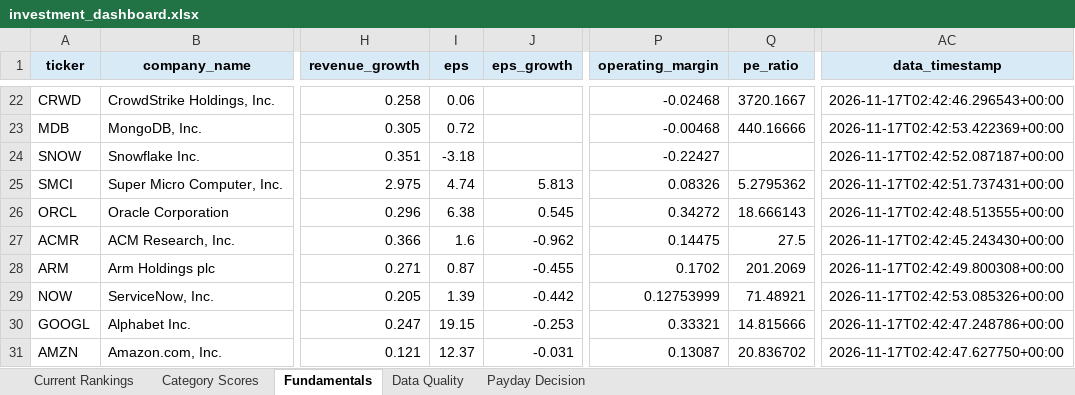
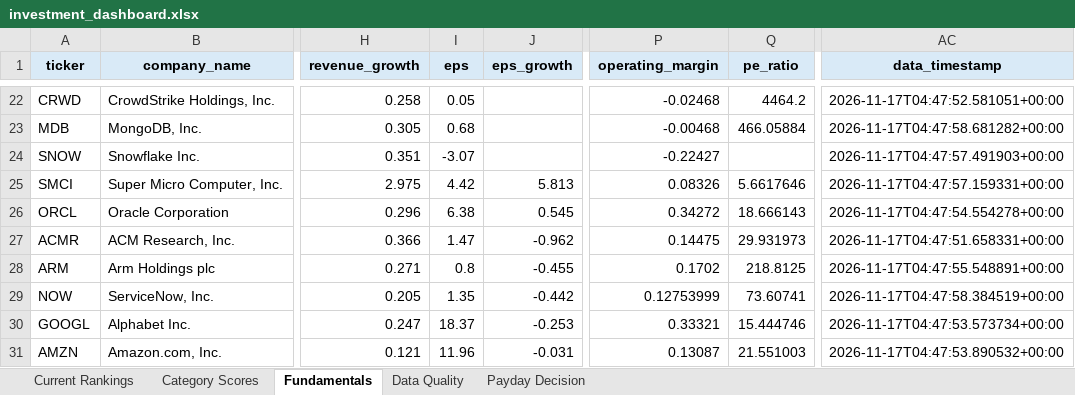
Before and after one commit to Grzesiak33/Version-2-Stock-Investment-Model, an Excel workbook: reports/investment_dashboard.xlsx, sheet Fundamentals, drawn as a sheet; only a part is shown, gaps mark what is left out; values as stored, in another font and other column widths than the file's, no borders; the diff covers the shown part only; the diff names each change by its address in the sheet, - before the commit and + after, or states it on an @@ line.

```diff
--- a/reports/investment_dashboard.xlsx (sheet Fundamentals)
+++ b/reports/investment_dashboard.xlsx (sheet Fundamentals)
-I22 (eps): 0.06
+I22 (eps): 0.05
-Q22 (pe_ratio): 3720.1667
+Q22 (pe_ratio): 4464.2
-AC22 (data_timestamp): 2026-11-17T02:42:46.296543+00:00
+AC22 (data_timestamp): 2026-11-17T04:47:52.581051+00:00
-I23 (eps): 0.72
+I23 (eps): 0.68
-Q23 (pe_ratio): 440.16666
+Q23 (pe_ratio): 466.05884
-AC23 (data_timestamp): 2026-11-17T02:42:53.422369+00:00
+AC23 (data_timestamp): 2026-11-17T04:47:58.681282+00:00
-I24 (eps): -3.18
+I24 (eps): -3.07
-AC24 (data_timestamp): 2026-11-17T02:42:52.087187+00:00
+AC24 (data_timestamp): 2026-11-17T04:47:57.491903+00:00
-I25 (eps): 4.74
+I25 (eps): 4.42
-Q25 (pe_ratio): 5.2795362
+Q25 (pe_ratio): 5.6617646
-AC25 (data_timestamp): 2026-11-17T02:42:51.737431+00:00
+AC25 (data_timestamp): 2026-11-17T04:47:57.159331+00:00
-AC26 (data_timestamp): 2026-11-17T02:42:48.513555+00:00
+AC26 (data_timestamp): 2026-11-17T04:47:54.554278+00:00
-I27 (eps): 1.6
+I27 (eps): 1.47
-Q27 (pe_ratio): 27.5
+Q27 (pe_ratio): 29.931973
-AC27 (data_timestamp): 2026-11-17T02:42:45.243430+00:00
+AC27 (data_timestamp): 2026-11-17T04:47:51.658331+00:00
-I28 (eps): 0.87
+I28 (eps): 0.8
-Q28 (pe_ratio): 201.2069
+Q28 (pe_ratio): 218.8125
-AC28 (data_timestamp): 2026-11-17T02:42:49.800308+00:00
+AC28 (data_timestamp): 2026-11-17T04:47:55.548891+00:00
-I29 (eps): 1.39
+I29 (eps): 1.35
-Q29 (pe_ratio): 71.48921
+Q29 (pe_ratio): 73.60741
-AC29 (data_timestamp): 2026-11-17T02:42:53.085326+00:00
+AC29 (data_timestamp): 2026-11-17T04:47:58.384519+00:00
-I30 (eps): 19.15
+I30 (eps): 18.37
-Q30 (pe_ratio): 14.815666
+Q30 (pe_ratio): 15.444746
-AC30 (data_timestamp): 2026-11-17T02:42:47.248786+00:00
+AC30 (data_timestamp): 2026-11-17T04:47:53.573734+00:00
-I31 (eps): 12.37
+I31 (eps): 11.96
-Q31 (pe_ratio): 20.836702
+Q31 (pe_ratio): 21.551003
-AC31 (data_timestamp): 2026-11-17T02:42:47.627750+00:00
+AC31 (data_timestamp): 2026-11-17T04:47:53.890532+00:00
```
Also changed, not shown: 1 added row, 1 removed row and 60 edited cells elsewhere in this sheet, sheet Category Scores, sheet Current Rankings, sheet Payday Decision, sheet Data Quality, 32 other files.
